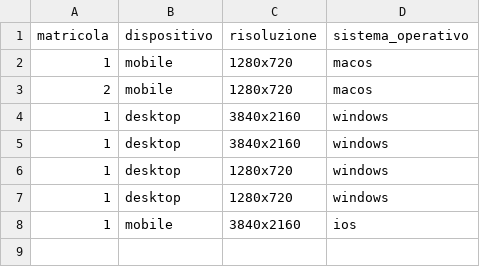
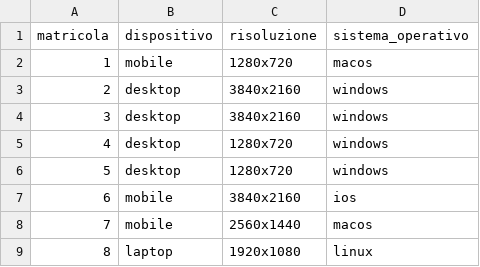
Before and after one commit to Bertii1/PHP, a CSV file: device.csv, drawn as a sheet.

```diff
--- a/device.csv
+++ b/device.csv
@@ -2,7 +2,8 @@ matricola,dispositivo,risoluzione,sistema_operativo
 1,mobile,1280x720,macos
-2,mobile,1280x720,macos
-1,desktop,3840x2160,windows
-1,desktop,3840x2160,windows
-1,desktop,1280x720,windows
-1,desktop,1280x720,windows
-1,mobile,3840x2160,ios
+2,desktop,3840x2160,windows
+3,desktop,3840x2160,windows
+4,desktop,1280x720,windows
+5,desktop,1280x720,windows
+6,mobile,3840x2160,ios
+7,mobile,2560x1440,macos
+8,laptop,1920x1080,linux
```
Also changed, not shown: 7 other files.
